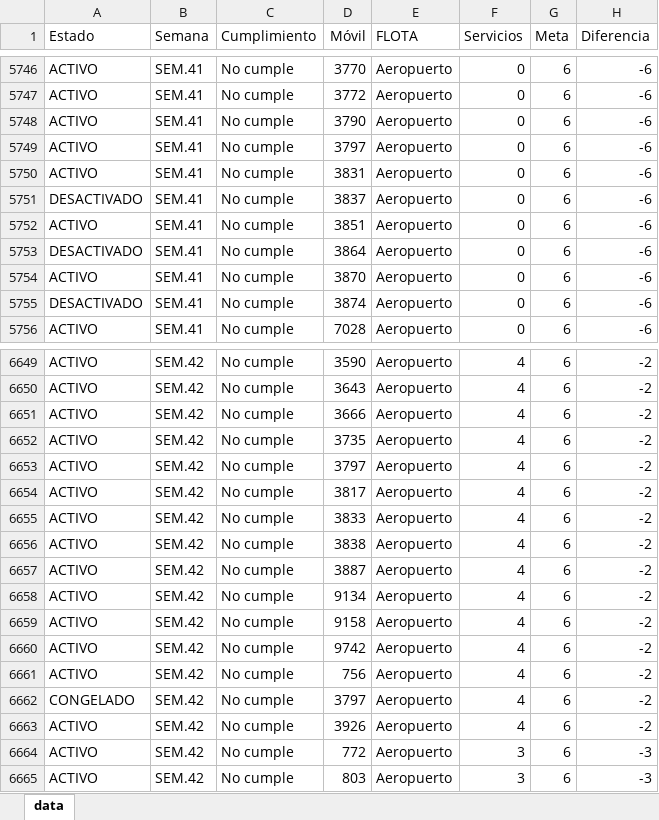
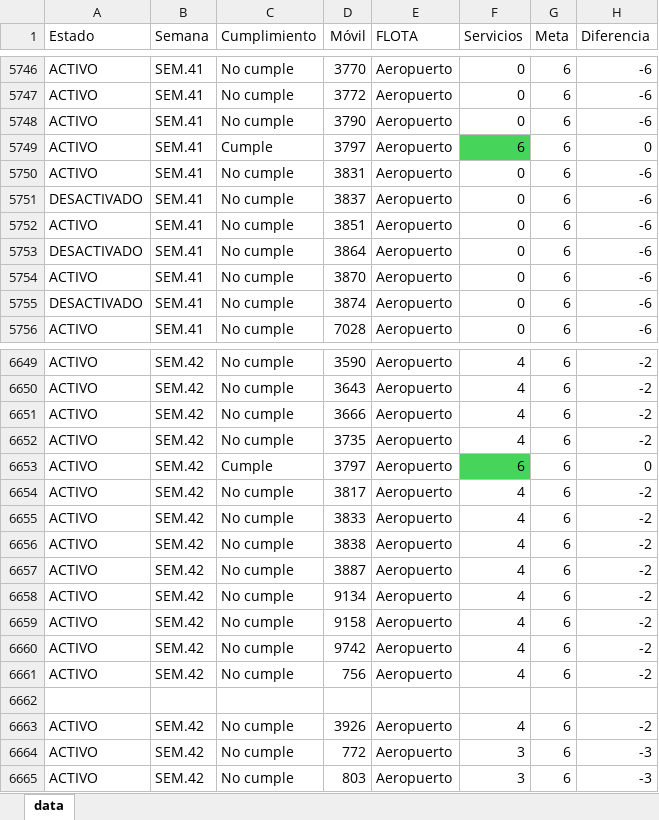
Before and after one commit to CarlosMoscol/directo, an Excel workbook: data.xlsx, sheet data, drawn as a sheet; only a part is shown, gaps mark what is left out; values as stored, in another font and other column widths than the file's, no borders; conditional formats not drawn; the diff names each change by its address in the sheet, - before the commit and + after, or states it on an @@ line.

Commit message:
Update data.xlsx

```diff
--- a/data.xlsx (sheet data)
+++ b/data.xlsx (sheet data)
-C5749 (Cumplimiento): No cumple
+C5749 (Cumplimiento): Cumple
-F5749 (Servicios): 0
+F5749 (Servicios): 6
-F5749 fill: none
+F5749 fill: #47D45A
-H5749 (Diferencia): -6
+H5749 (Diferencia): 0
-C6653 (Cumplimiento): No cumple
+C6653 (Cumplimiento): Cumple
-F6653 (Servicios): 4
+F6653 (Servicios): 6
-F6653 fill: none
+F6653 fill: #47D45A
-H6653 (Diferencia): -2
+H6653 (Diferencia): 0
-row 6662: CONGELADO | SEM.42 | No cumple | 3797 | Aeropuerto | 4 | 6 | -2
+row 6662: (empty)
```
